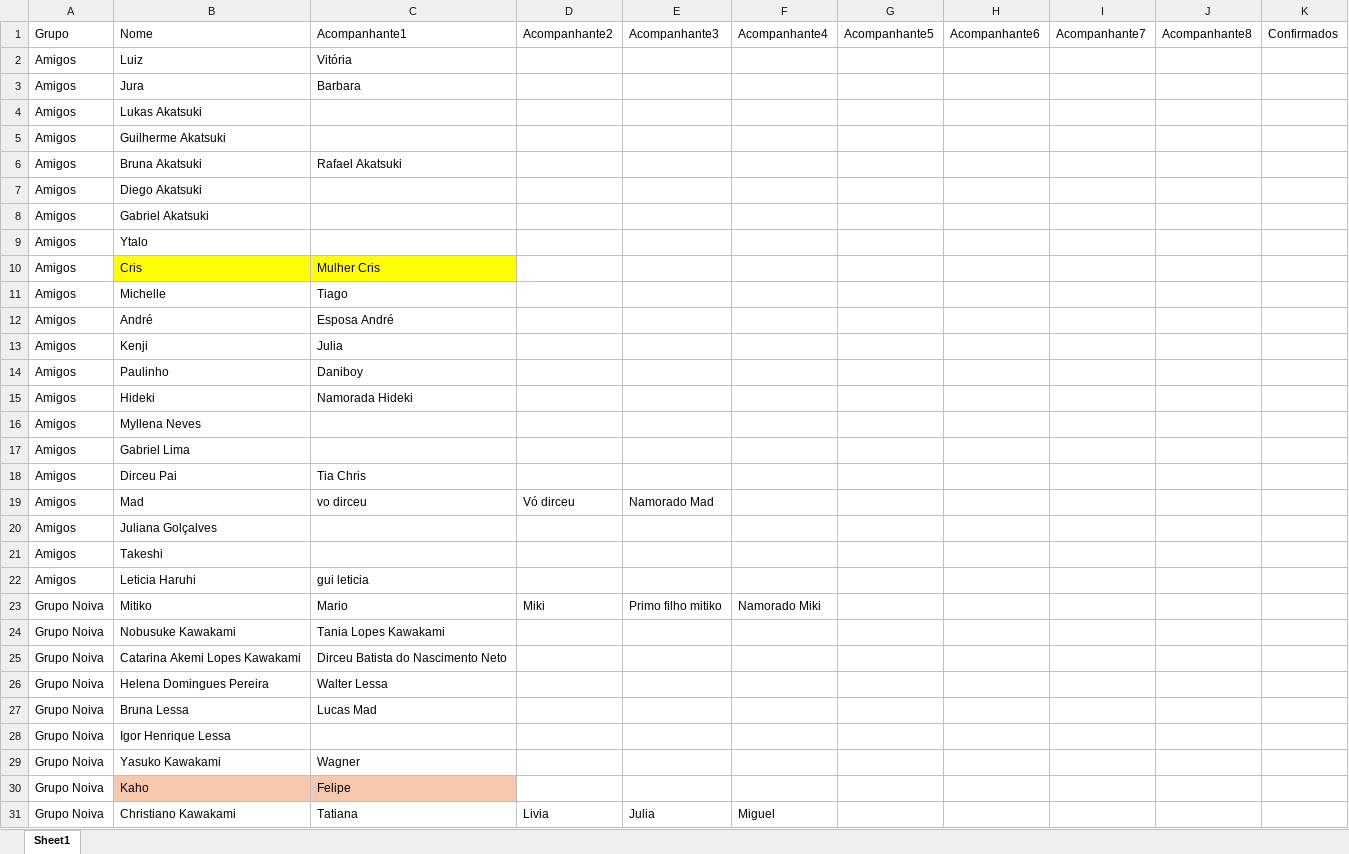
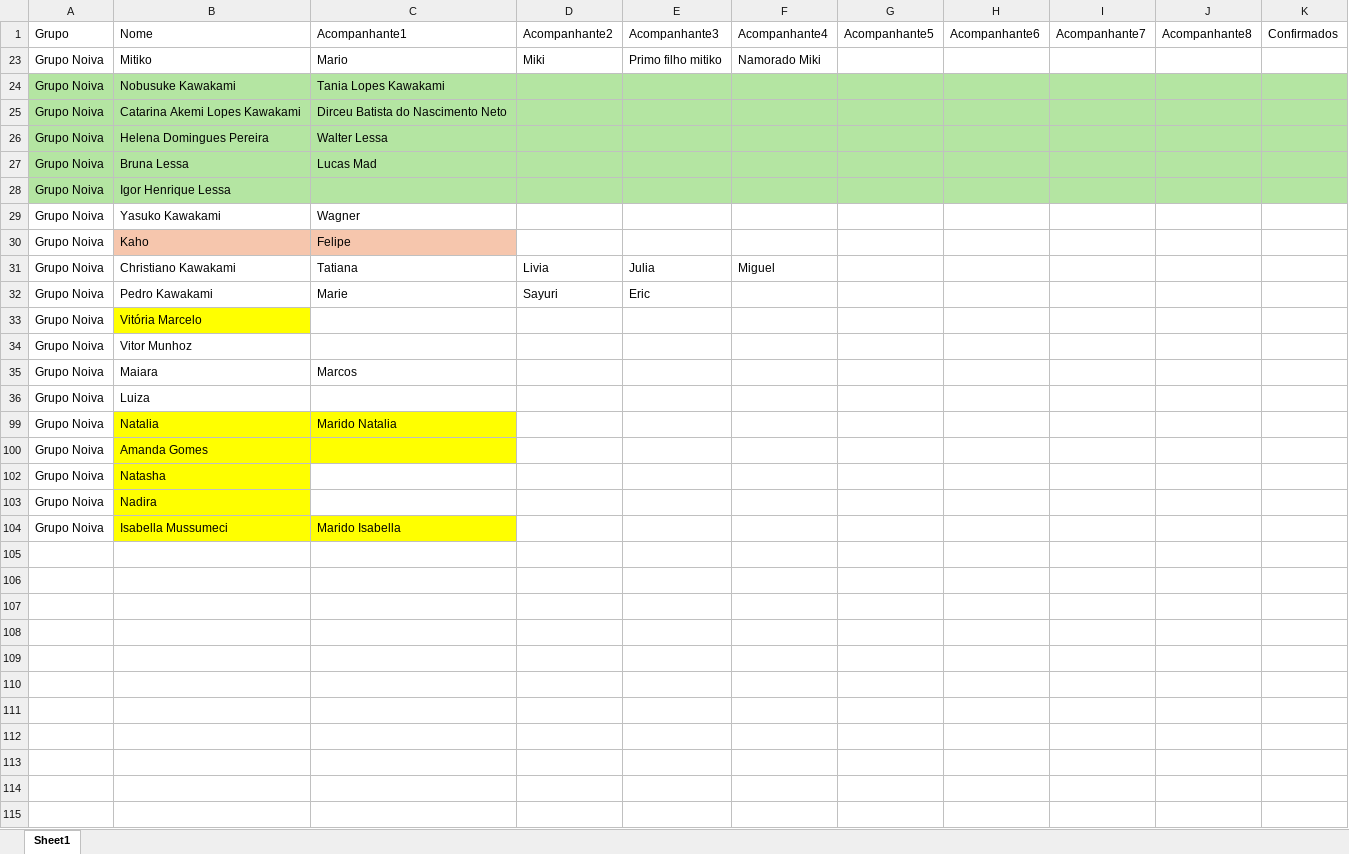
Before and after one commit to priscillatiemi/casamento-ti-gui, an Excel workbook: convidados Atualizado.xlsx, sheet Sheet1, drawn as a sheet; only a part is shown; the shorter side is filled out with more unchanged rows; values as stored, in another font and other column widths than the file's, no borders; the diff covers the shown part only; the diff names each change by its address in the sheet, - before the commit and + after, or states it on an @@ line.

```diff
--- a/convidados Atualizado.xlsx (sheet Sheet1)
+++ b/convidados Atualizado.xlsx (sheet Sheet1)
@@ row 2 hidden: Amigos | Luiz | Vitória @@
@@ row 3 hidden: Amigos | Jura | Barbara @@
@@ row 4 hidden: Amigos | Lukas Akatsuki @@
@@ row 5 hidden: Amigos | Guilherme Akatsuki @@
@@ row 6 hidden: Amigos | Bruna Akatsuki | Rafael Akatsuki @@
@@ row 7 hidden: Amigos | Diego Akatsuki @@
@@ row 8 hidden: Amigos | Gabriel Akatsuki @@
@@ row 9 hidden: Amigos | Ytalo @@
@@ row 10 hidden: Amigos | Cris | Mulher Cris @@
@@ row 11 hidden: Amigos | Michelle | Tiago @@
@@ row 12 hidden: Amigos | André | Esposa André @@
@@ row 13 hidden: Amigos | Kenji | Julia @@
@@ row 14 hidden: Amigos | Paulinho | Daniboy @@
@@ row 15 hidden: Amigos | Hideki | Namorada Hideki @@
@@ row 16 hidden: Amigos | Myllena Neves @@
@@ row 17 hidden: Amigos | Gabriel Lima @@
@@ row 18 hidden: Amigos | Dirceu Pai | Tia Chris @@
@@ row 19 hidden: Amigos | Mad | vo dirceu | Vó dirceu | Namorado Mad @@
@@ row 20 hidden: Amigos | Juliana Golçalves @@
@@ row 21 hidden: Amigos | Takeshi @@
@@ row 22 hidden: Amigos | Leticia Haruhi | gui leticia @@
-A24:K28 fill: none
+A24:K28 fill: #B4E5A2
```
Also changed, not shown: 63 hidden or unhidden rows elsewhere in this sheet, 14 other files.
